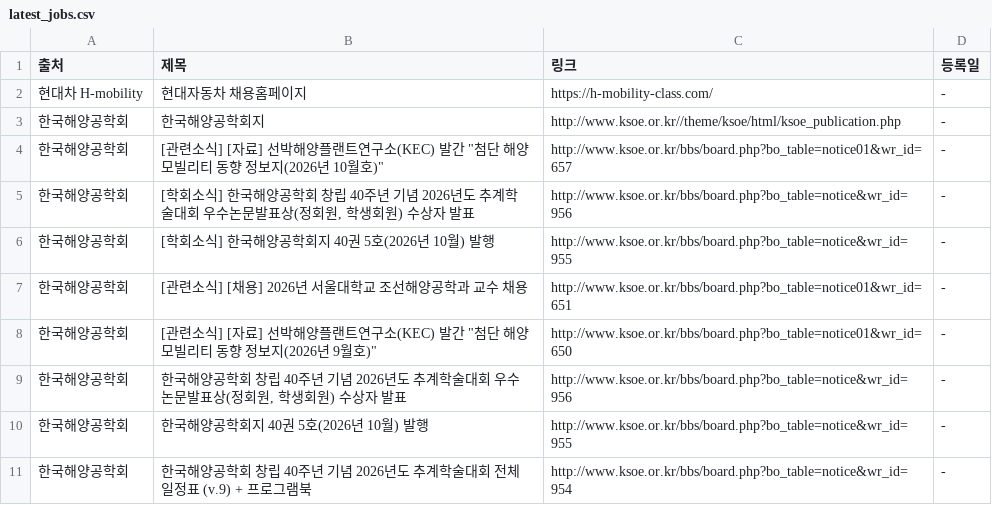
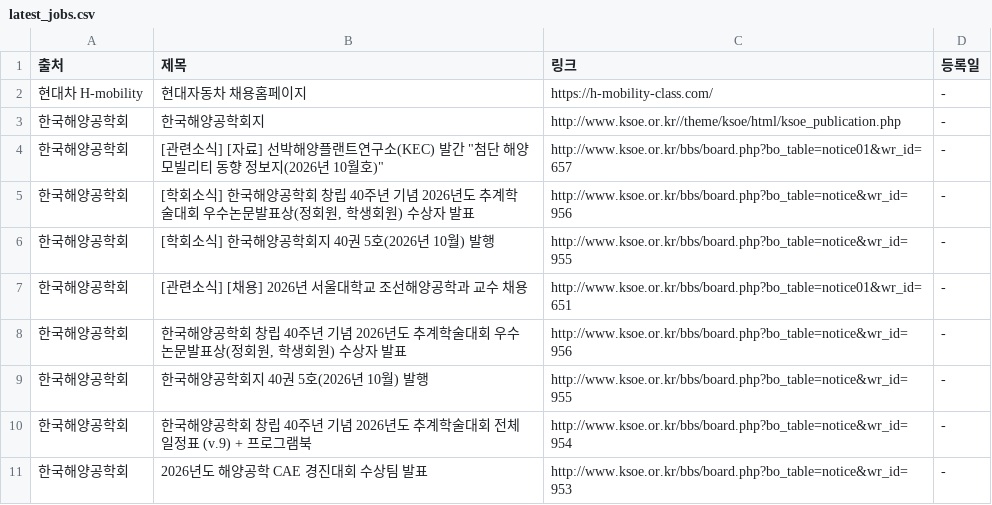
Before and after one commit to Diesel-Hun/job-activity-scraper, a CSV file: latest_jobs.csv, drawn as a sheet; only a part is shown; the shorter side is filled out with more unchanged rows.

```diff
--- a/latest_jobs.csv
+++ b/latest_jobs.csv
@@ -7,3 +7,2 @@
 한국해양공학회,[관련소식] [채용] 2026년 서울대학교 조선해양공학과 교수 채용,http://www.ksoe.or.kr/bbs/board.php?bo_table=notice01&wr_id=651,-
-한국해양공학회,"[관련소식] [자료] 선박해양플랜트연구소(KEC) 발간 ""첨단 해양모빌리티 동향 정보지(2026년 9월호)""",http://www.ksoe.or.kr/bbs/board.php?bo_table=notice01&wr_id=650,-
 한국해양공학회,"한국해양공학회 창립 40주년 기념 2026년도 추계학술대회 우수논문발표상(정회원, 학생회원) 수상자 발표",http://www.ksoe.or.kr/bbs/board.php?bo_table=notice&wr_id=956,-
```
Also changed, not shown: 1 other file.
